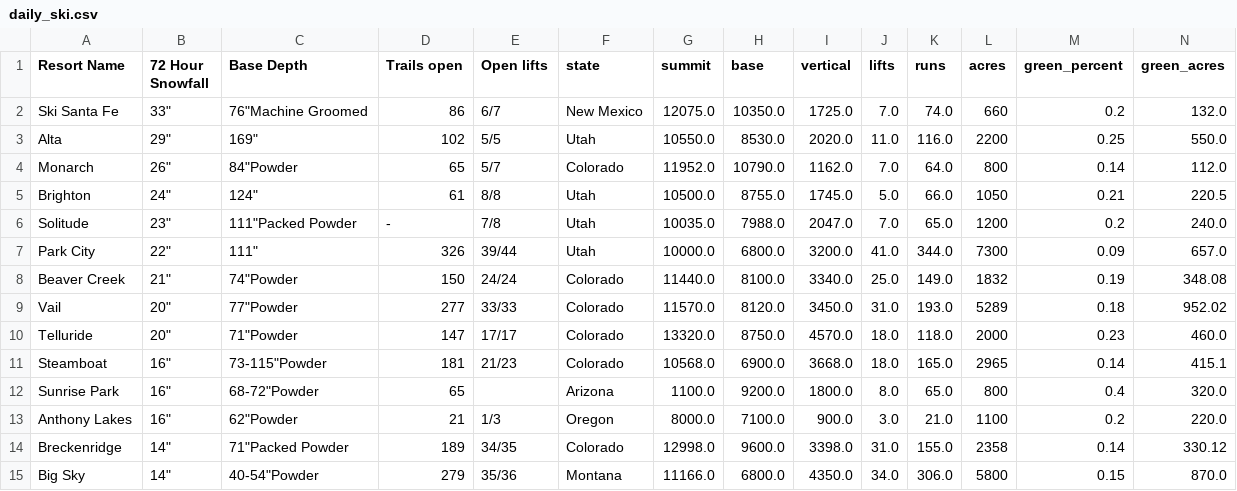
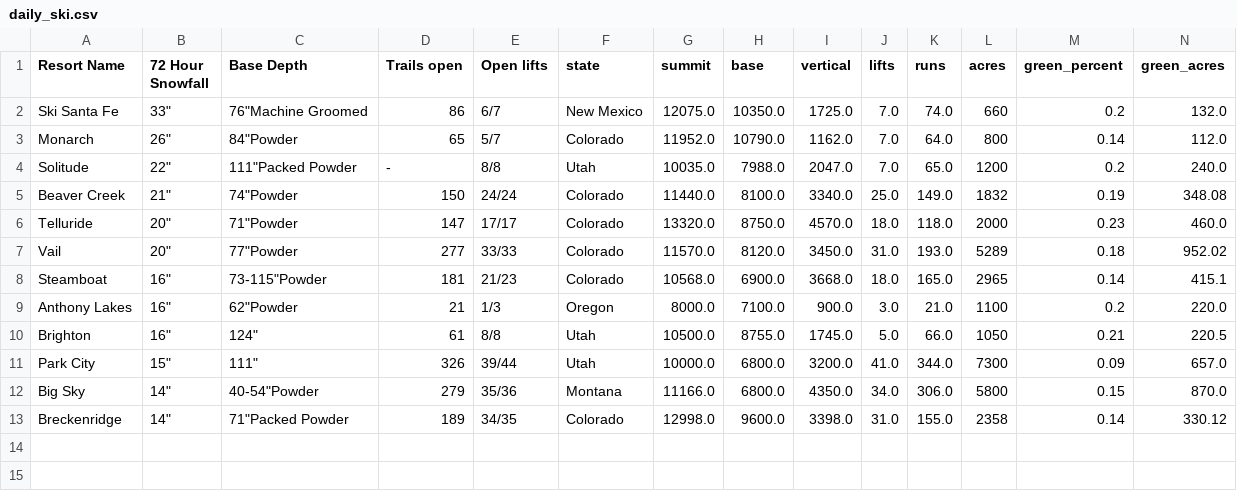
Before and after one commit to shayonkeating/schnarmap, a CSV file: frontend/schnar_map/public/data/daily_ski.csv, drawn as a sheet; only a part is shown; removed rows and columns are numbered as before the commit, all else as after; rows hold the shown columns only; the diff names each change by its address in the sheet, - before the commit and + after, or states it on an @@ line.

```diff
--- a/frontend/schnar_map/public/data/daily_ski.csv
+++ b/frontend/schnar_map/public/data/daily_ski.csv
-row 3: Alta | 29" | 169" | 102 | 5/5 | Utah | 10550.0 | 8530.0 | 2020.0 | 11.0 | 116.0 | 2200 | 0.25 | 550.0
-row 5: Brighton | 24" | 124" | 61 | 8/8 | Utah | 10500.0 | 8755.0 | 1745.0 | 5.0 | 66.0 | 1050 | 0.21 | 220.5
-B4 (72 Hour Snowfall): 23"
+B4 (72 Hour Snowfall): 22"
-E4 (Open lifts): 7/8
+E4 (Open lifts): 8/8
-row 7: Park City | 22" | 111" | 326 | 39/44 | Utah | 10000.0 | 6800.0 | 3200.0 | 41.0 | 344.0 | 7300 | 0.09 | 657.0
@@ row 10 moved to row 6: Telluride @@
-row 12: Sunrise Park | 16" | 68-72"Powder | 65 |  | Arizona | 1100.0 | 9200.0 | 1800.0 | 8.0 | 65.0 | 800 | 0.4 | 320.0
+row 10: Brighton | 16" | 124" | 61 | 8/8 | Utah | 10500.0 | 8755.0 | 1745.0 | 5.0 | 66.0 | 1050 | 0.21 | 220.5
+row 11: Park City | 15" | 111" | 326 | 39/44 | Utah | 10000.0 | 6800.0 | 3200.0 | 41.0 | 344.0 | 7300 | 0.09 | 657.0
@@ row 15 moved to row 12: Big Sky @@
```
